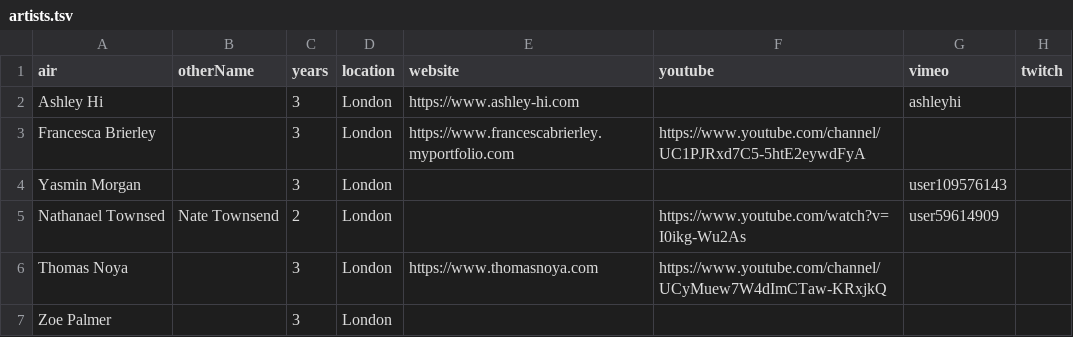
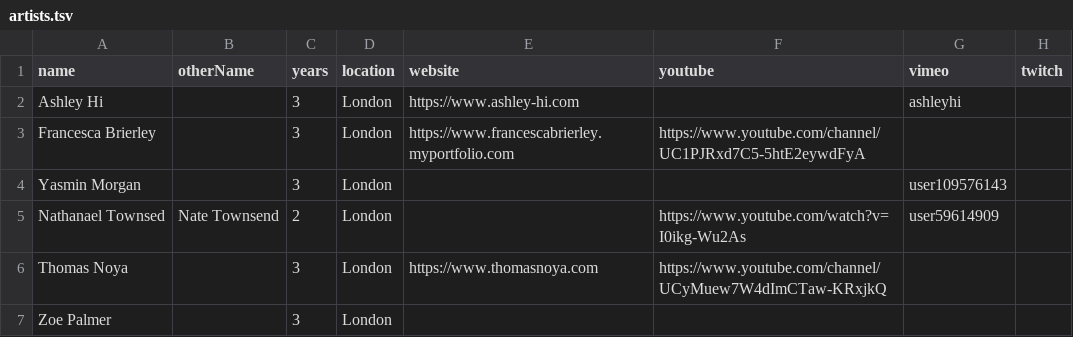
Before and after one commit to goldsmiths-computational-arts/third.goldcomparts.show, a TSV file: data/artists.tsv, drawn as a sheet; only a part is shown; the diff names each change by its address in the sheet, - before the commit and + after, or states it on an @@ line.

```diff
--- a/data/artists.tsv
+++ b/data/artists.tsv
-A1: air
+A1: name
```
Also changed, not shown: data/artworks.tsv, 4 other files.
